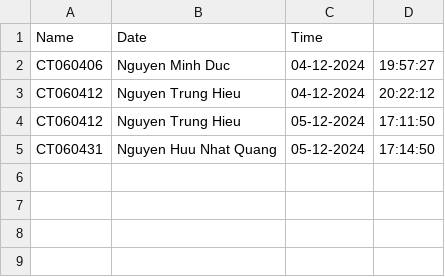
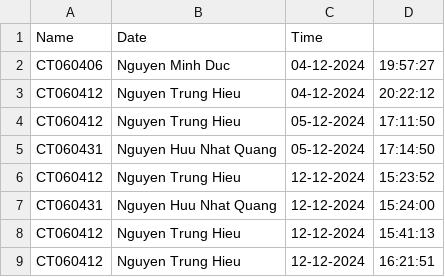
Before and after one commit to hiengyen/facial_recognition, a CSV file: recognized_faces.csv, drawn as a sheet.

Commit message:
speed up face recognition

```diff
--- a/recognized_faces.csv
+++ b/recognized_faces.csv
@@ -5 +5,5 @@ CT060412,Nguyen Trung Hieu,05-12-2024,17:11:50
 CT060431,Nguyen Huu Nhat Quang,05-12-2024,17:14:50
+CT060412,Nguyen Trung Hieu,12-12-2024,15:23:52
+CT060431,Nguyen Huu Nhat Quang,12-12-2024,15:24:00
+CT060412,Nguyen Trung Hieu,12-12-2024,15:41:13
+CT060412,Nguyen Trung Hieu,12-12-2024,16:21:51
```
Also changed, not shown: 8 other files.
